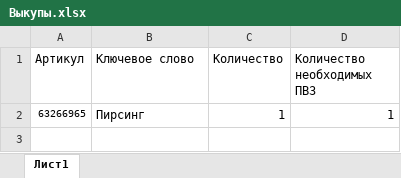
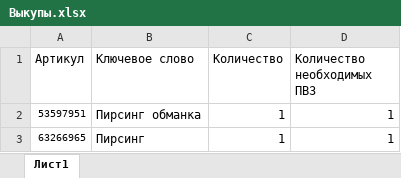
Before and after one commit to Snexok/WBbot, an Excel workbook: test_data/Выкупы.xlsx, sheet Лист1, drawn as a sheet; values as stored, in another font and other column widths than the file's, no borders; the diff names each change by its address in the sheet, - before the commit and + after, or states it on an @@ line.

```diff
--- a/test_data/Выкупы.xlsx (sheet Лист1)
+++ b/test_data/Выкупы.xlsx (sheet Лист1)
+row 2: 53597951 | Пирсинг обманка | 1 | 1
```
Also changed, not shown: 13 other files.
